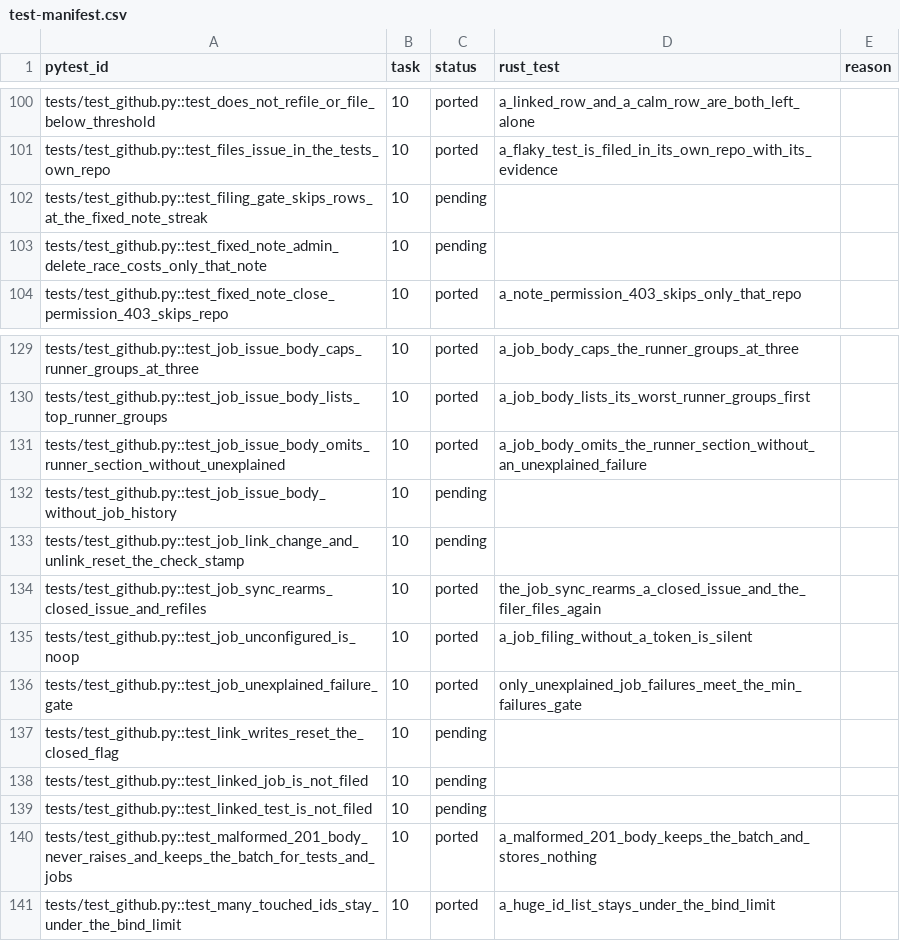
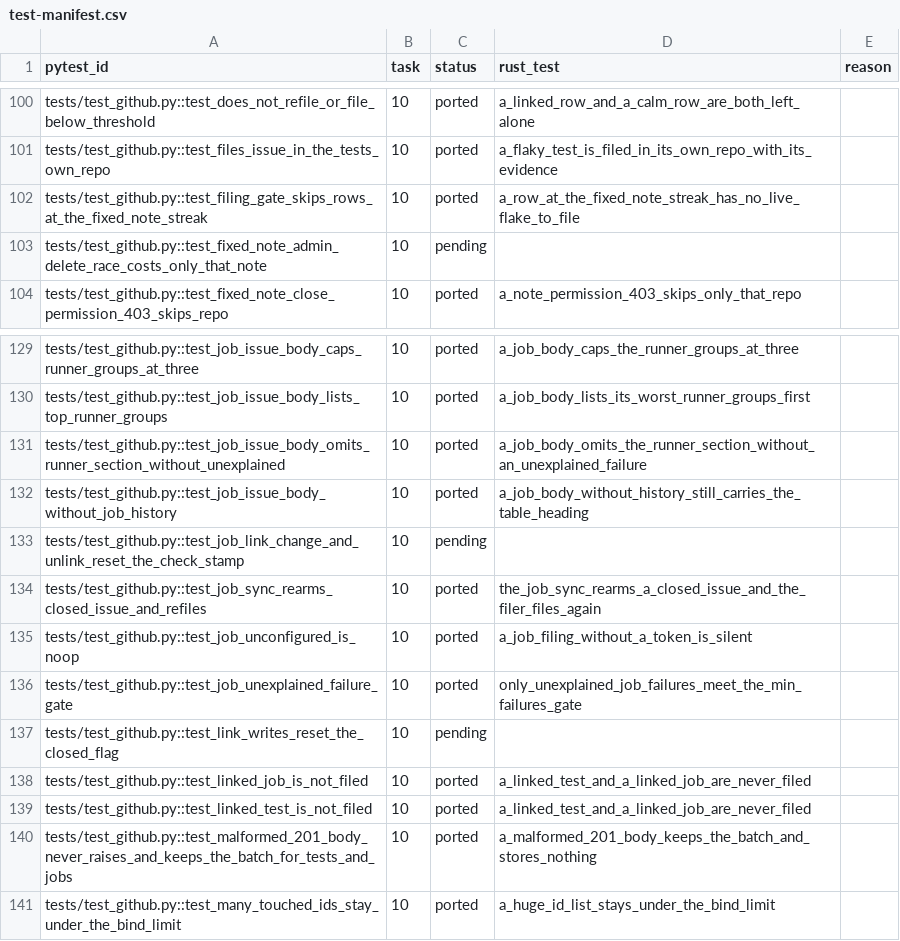
Before and after one commit to andrewthetechie/flakeradar, a CSV file: docs/plans/rust-rewrite/test-manifest.csv, drawn as a sheet; only a part is shown, gaps mark what is left out.

```diff
--- a/docs/plans/rust-rewrite/test-manifest.csv
+++ b/docs/plans/rust-rewrite/test-manifest.csv
@@ -101,3 +101,3 @@ tests/test_github.py::test_does_not_refile_or_file_below_threshold,10,ported,a_l
 tests/test_github.py::test_files_issue_in_the_tests_own_repo,10,ported,a_flaky_test_is_filed_in_its_own_repo_with_its_evidence,
-tests/test_github.py::test_filing_gate_skips_rows_at_the_fixed_note_streak,10,pending,,
+tests/test_github.py::test_filing_gate_skips_rows_at_the_fixed_note_streak,10,ported,a_row_at_the_fixed_note_streak_has_no_live_flake_to_file,
 tests/test_github.py::test_fixed_note_admin_delete_race_costs_only_that_note,10,pending,,
@@ -131,3 +131,3 @@ tests/test_github.py::test_job_issue_body_lists_top_runner_groups,10,ported,a_jo
 tests/test_github.py::test_job_issue_body_omits_runner_section_without_unexplained,10,ported,a_job_body_omits_the_runner_section_without_an_unexplained_failure,
-tests/test_github.py::test_job_issue_body_without_job_history,10,pending,,
+tests/test_github.py::test_job_issue_body_without_job_history,10,ported,a_job_body_without_history_still_carries_the_table_heading,
 tests/test_github.py::test_job_link_change_and_unlink_reset_the_check_stamp,10,pending,,
@@ -137,4 +137,4 @@ tests/test_github.py::test_job_unexplained_failure_gate,10,ported,only_unexplain
 tests/test_github.py::test_link_writes_reset_the_closed_flag,10,pending,,
-tests/test_github.py::test_linked_job_is_not_filed,10,pending,,
-tests/test_github.py::test_linked_test_is_not_filed,10,pending,,
+tests/test_github.py::test_linked_job_is_not_filed,10,ported,a_linked_test_and_a_linked_job_are_never_filed,
+tests/test_github.py::test_linked_test_is_not_filed,10,ported,a_linked_test_and_a_linked_job_are_never_filed,
 tests/test_github.py::test_malformed_201_body_never_raises_and_keeps_the_batch_for_tests_and_jobs,10,ported,a_malformed_201_body_keeps_the_batch_and_stores_nothing,
```
Also changed, not shown: 1 other file.
